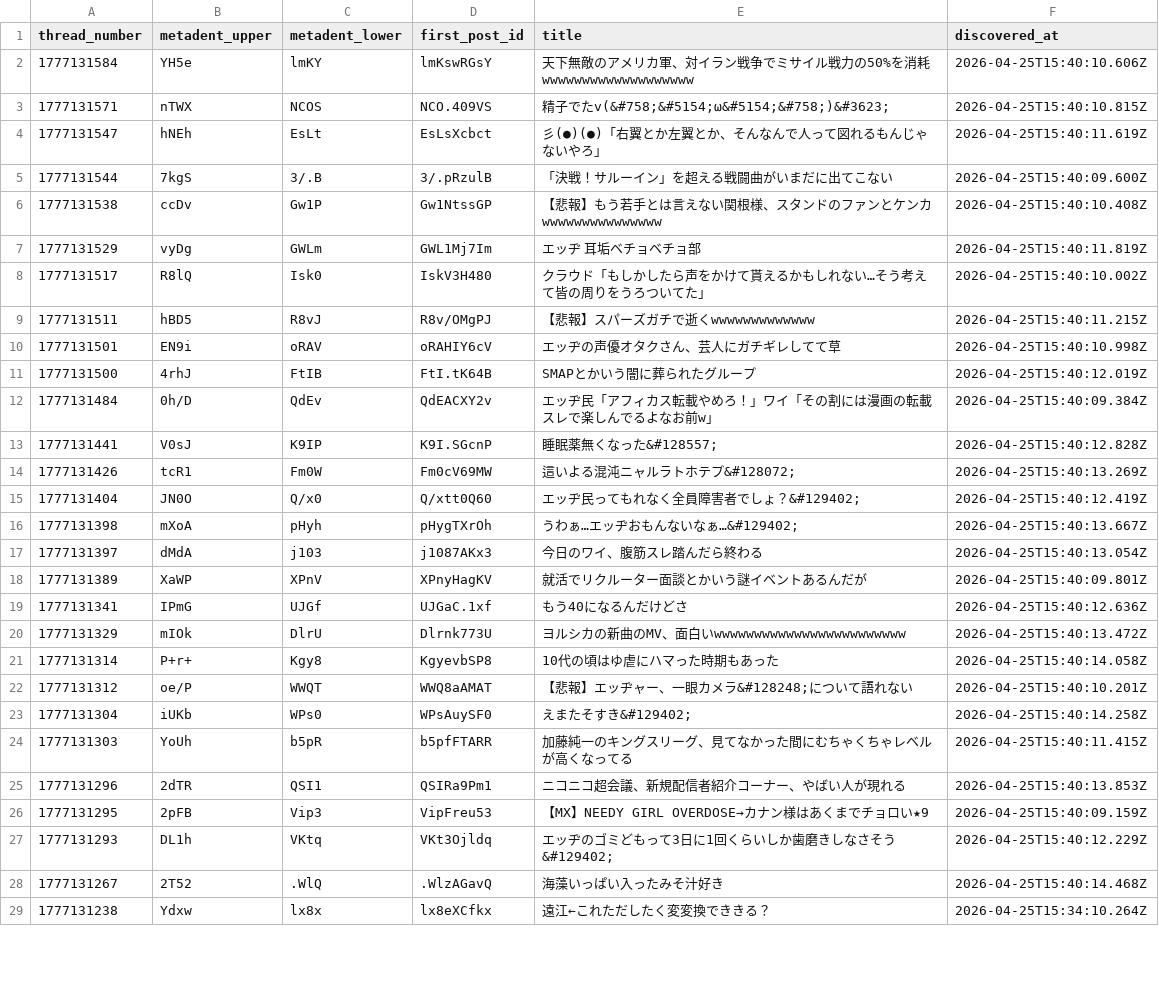
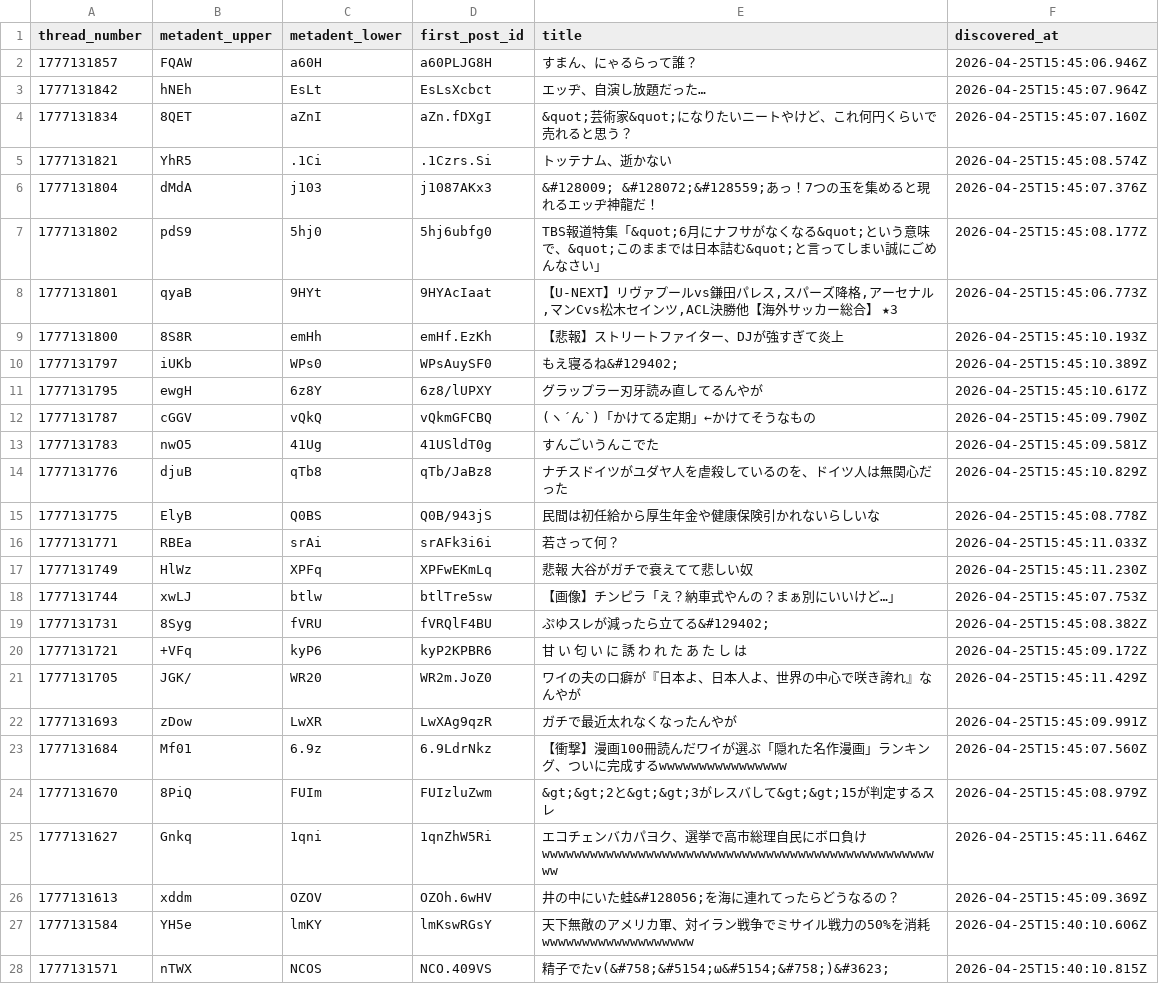
Before and after one commit to inkyaron/eddi-submeta, a CSV file: docs/data/records.csv, drawn as a sheet; only a part is shown; the shorter side is filled out with more unchanged rows.

```diff
--- a/docs/data/records.csv
+++ b/docs/data/records.csv
@@ -1,2 +1,27 @@
 thread_number,metadent_upper,metadent_lower,first_post_id,title,discovered_at
+1777131857,FQAW,a60H,a60PLJG8H,すまん、にゃるらって誰？,2026-04-25T15:45:06.946Z
+1777131842,hNEh,EsLt,EsLsXcbct,エッヂ、自演し放題だった…,2026-04-25T15:45:07.964Z
+1777131834,8QET,aZnI,aZn.fDXgI,&quot;芸術家&quot;になりたいニートやけど、これ何円くらいで売れると思う？,2026-04-25T15:45:07.160Z
+1777131821,YhR5,.1Ci,.1Czrs.Si,トッテナム、逝かない,2026-04-25T15:45:08.574Z
+1777131804,dMdA,j103,j1087AKx3,&#128009;　&#128072;&#128559;あっ！7つの玉を集めると現れるエッヂ神龍だ！,2026-04-25T15:45:07.376Z
+1777131802,pdS9,5hj0,5hj6ubfg0,TBS報道特集「&quot;6月にナフサがなくなる&quot;という意味で、&quot;このままでは日本詰む&quot;と言ってしまい誠にごめんなさい」,2026-04-25T15:45:08.177Z
+1777131801,qyaB,9HYt,9HYAcIaat,"【U-NEXT】リヴァプールvs鎌田パレス,スパーズ降格,アーセナル,マンCvs松木セインツ,ACL決勝他【海外サッカー総合】 ★3",2026-04-25T15:45:06.773Z
+1777131800,8S8R,emHh,emHf.EzKh,【悲報】ストリートファイター、DJが強すぎて炎上,2026-04-25T15:45:10.193Z
+1777131797,iUKb,WPs0,WPsAuySF0,もえ寝るね&#129402;,2026-04-25T15:45:10.389Z
+1777131795,ewgH,6z8Y,6z8/lUPXY,グラップラー刃牙読み直してるんやが,2026-04-25T15:45:10.617Z
+1777131787,cGGV,vQkQ,vQkmGFCBQ,(ヽ´ん`)「かけてる定期」←かけてそうなもの,2026-04-25T15:45:09.790Z
+1777131783,nwO5,41Ug,41USldT0g,すんごいうんこでた,2026-04-25T15:45:09.581Z
+1777131776,djuB,qTb8,qTb/JaBz8,ナチスドイツがユダヤ人を虐殺しているのを、ドイツ人は無関心だった,2026-04-25T15:45:10.829Z
+1777131775,ElyB,Q0BS,Q0B/943jS,民間は初任給から厚生年金や健康保険引かれないらしいな,2026-04-25T15:45:08.778Z
+1777131771,RBEa,srAi,srAFk3i6i,若さって何？,2026-04-25T15:45:11.033Z
+1777131749,HlWz,XPFq,XPFwEKmLq,悲報　大谷がガチで衰えてて悲しい奴,2026-04-25T15:45:11.230Z
+1777131744,xwLJ,btlw,btlTre5sw,【画像】チンピラ「え？納車式やんの？まぁ別にいいけど…」,2026-04-25T15:45:07.753Z
+1777131731,8Syg,fVRU,fVRQlF4BU,ぷゆスレが減ったら立てる&#129402;,2026-04-25T15:45:08.382Z
+1777131721,+VFq,kyP6,kyP2KPBR6,　甘　い　匂　い　に　誘　わ　れ　た　あ　た　し　は　,2026-04-25T15:45:09.172Z
+1777131705,JGK/,WR20,WR2m.JoZ0,ワイの夫の口癖が『日本よ、日本人よ、世界の中心で咲き誇れ』なんやが,2026-04-25T15:45:11.429Z
+1777131693,zDow,LwXR,LwXAg9qzR,ガチで最近太れなくなったんやが,2026-04-25T15:45:09.991Z
+1777131684,Mf01,6.9z,6.9LdrNkz,【衝撃】漫画100冊読んだワイが選ぶ「隠れた名作漫画」ランキング、ついに完成するwwwwwwwwwwwwwwww,2026-04-25T15:45:07.560Z
+1777131670,8PiQ,FUIm,FUIzluZwm,&gt;&gt;2と&gt;&gt;3がレスバして&gt;&gt;15が判定するスレ,2026-04-25T15:45:08.979Z
+1777131627,Gnkq,1qni,1qnZhW5Ri,エコチェンバカパヨク、選挙で高市総理自民にボロ負けwwwwwwwwwwwwwwwwwwwwwwwwwwwwwwwwwwwwwwwwwwwwwwwwwww ,2026-04-25T15:45:11.646Z
+1777131613,xddm,OZOV,OZOh.6wHV,井の中にいた蛙&#128056;を海に連れてったらどうなるの？,2026-04-25T15:45:09.369Z
 1777131584,YH5e,lmKY,lmKswRGsY,天下無敵のアメリカ軍、対イラン戦争でミサイル戦力の50%を消耗wwwwwwwwwwwwwwwwwww,2026-04-25T15:40:10.606Z
```
Also changed, not shown: 2 other files.
